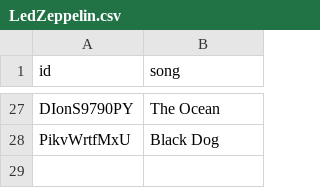
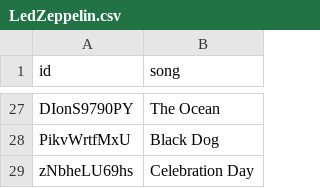
Before and after one commit to kose/guitar-lesson, a CSV file: LedZeppelin/LedZeppelin.csv, drawn as a sheet; only a part is shown, gaps mark what is left out.

Commit message:
add Celebration Day

```diff
--- a/LedZeppelin/LedZeppelin.csv
+++ b/LedZeppelin/LedZeppelin.csv
@@ -28 +28,2 @@ DIonS9790PY,The Ocean
 PikvWrtfMxU,Black Dog
+zNbheLU69hs,Celebration Day
```
Also changed, not shown: 2 other files.
